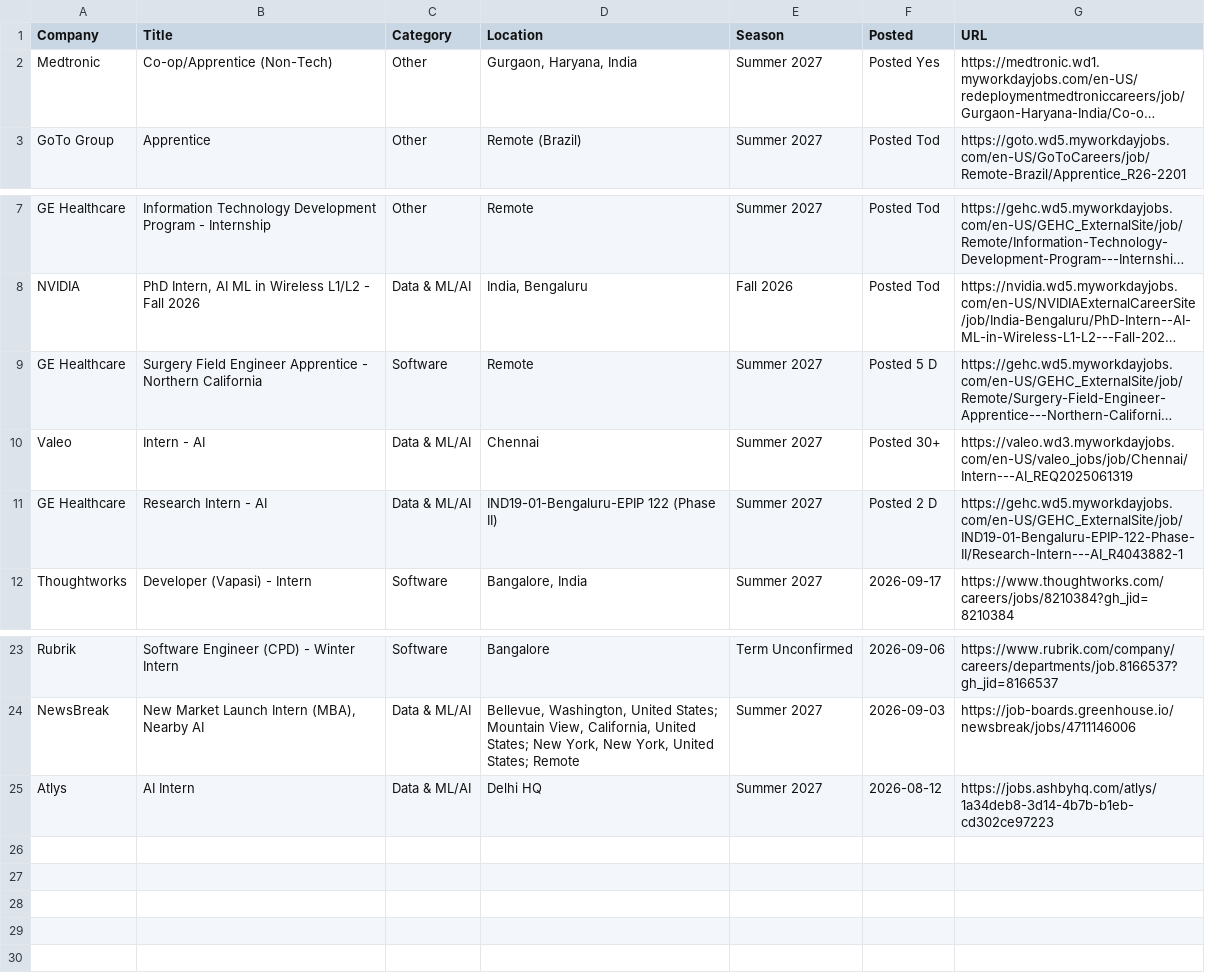
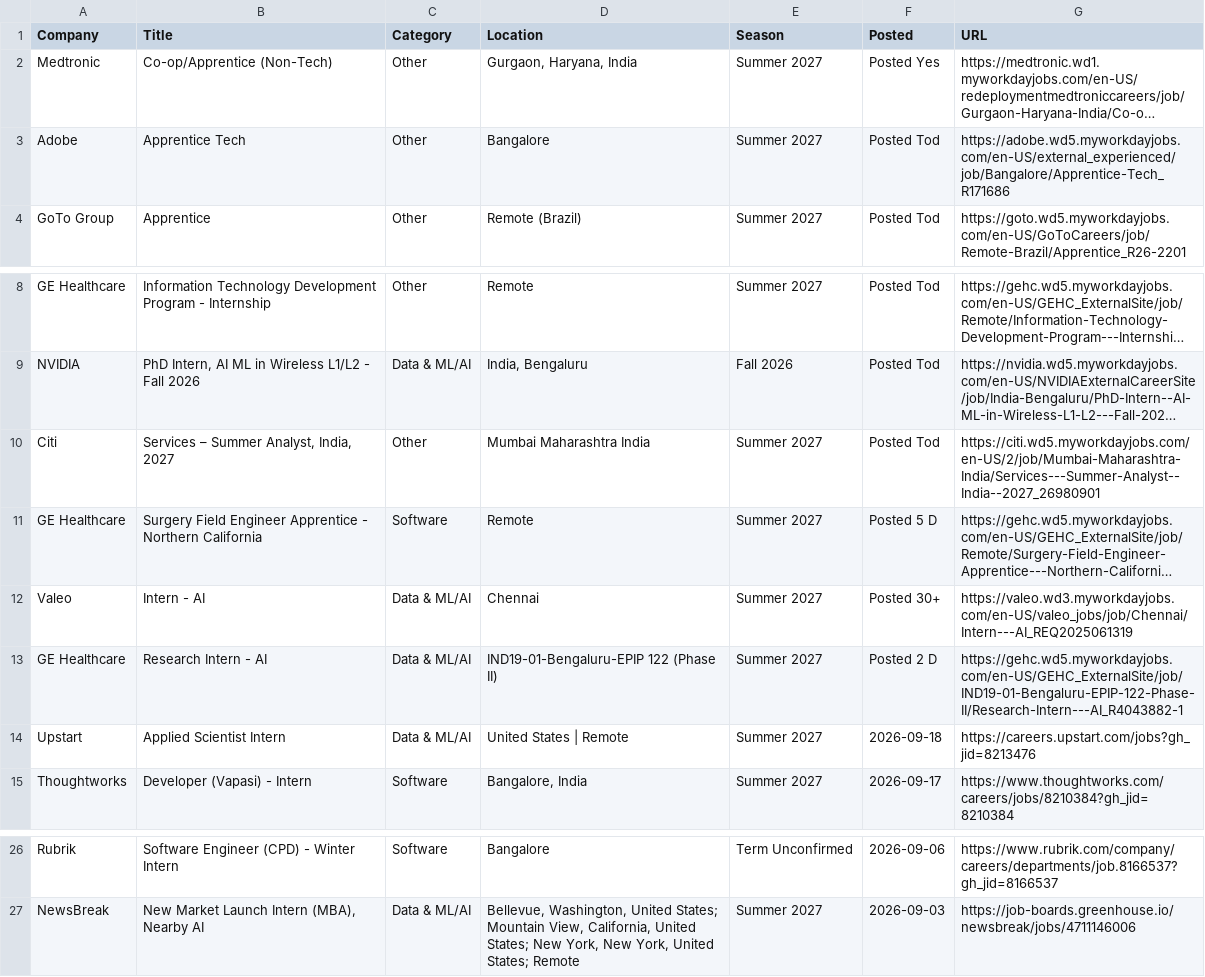
Before and after one commit to 10vulture1005/interns-work, a CSV file: data/internships.csv, drawn as a sheet; only a part is shown, gaps mark what is left out; long unchanged cells end in …; removed rows and columns are numbered as before the commit, all else as after; the diff names each change by its address in the sheet, - before the commit and + after, or states it on an @@ line.

Commit message:
chore: update internships (2026-09-18 14:44 UTC)

```diff
--- a/data/internships.csv
+++ b/data/internships.csv
+row 3: Adobe | Apprentice Tech | Other | Bangalore | Summer 2027 | Posted Tod | https://adobe.wd5.myworkdayjobs.com/en-US/external_experienced/job/Bangalore/Apprentice-Tech_R171686
+row 10: Citi | Services – Summer Analyst, India, 2027 | Other | Mumbai Maharashtra India | Summer 2027 | Posted Tod | https://citi.wd5.myworkdayjobs.com/en-US/2/job/Mumbai-Maharashtra-India/Services---Summer-Analyst--India--2027_26980901
+row 14: Upstart | Applied Scientist Intern | Data & ML/AI | United States | Remote | Summer 2027 | 2026-09-18 | https://careers.upstart.com/jobs?gh_jid=8213476
-row 25: Atlys | AI Intern | Data & ML/AI | Delhi HQ | Summer 2027 | 2026-08-12 | https://jobs.ashbyhq.com/atlys/1a34deb8-3d14-4b7b-b1eb-cd302ce97223
```
Also changed, not shown: 9 other files.
